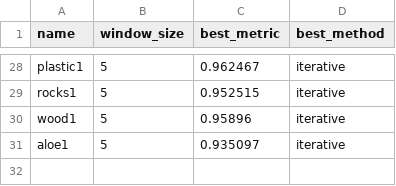
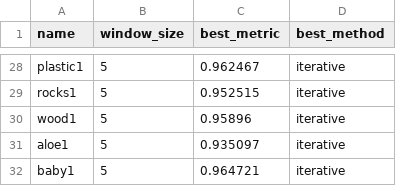
Before and after one commit to basictask/SensorFusion, a CSV file: 02_data_level_fusion/bestparams_win.csv, drawn as a sheet; only a part is shown, gaps mark what is left out.

```diff
--- a/02_data_level_fusion/bestparams_win.csv
+++ b/02_data_level_fusion/bestparams_win.csv
@@ -31 +31,2 @@ wood1;5;0.95896;iterative
 aloe1;5;0.935097;iterative
+baby1;5;0.964721;iterative
```
Also changed, not shown: 02_data_level_fusion/bestparams_sig.csv, 02_data_level_fusion/runlogs.csv, 9 other files.
